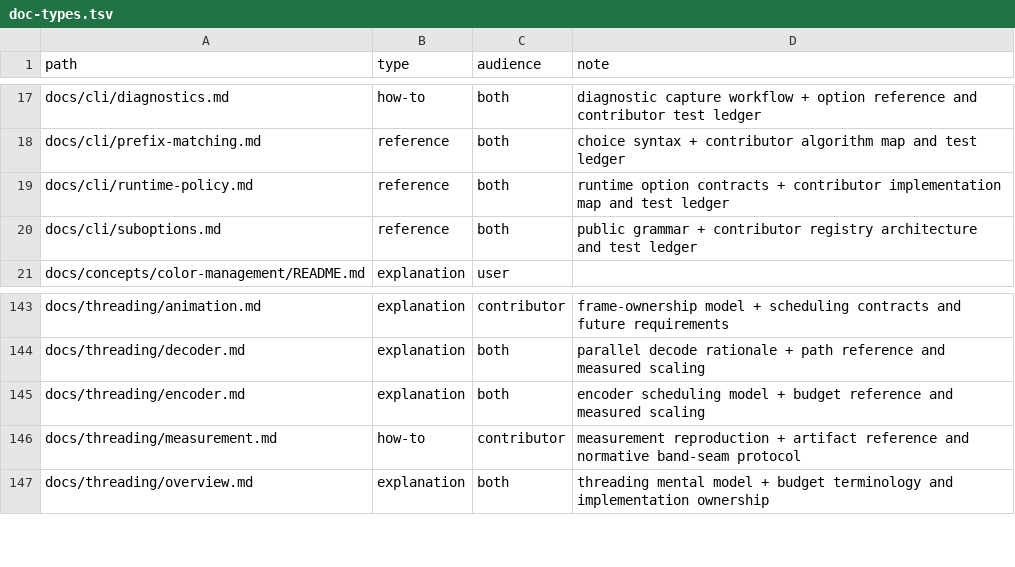
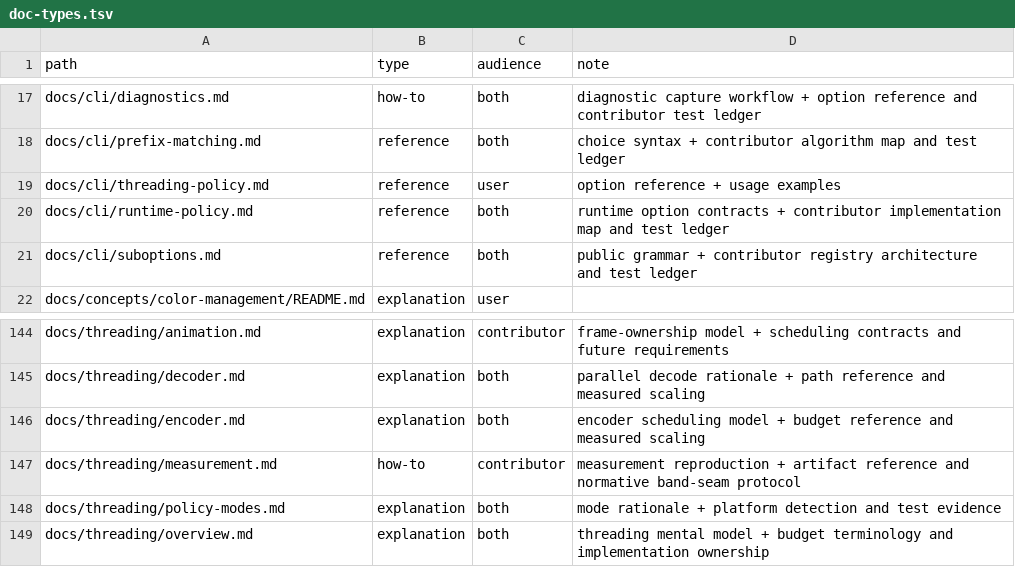
Before and after one commit to saitoha/libsixel, a TSV file: tools/docs/doc-types.tsv, drawn as a sheet; only a part is shown, gaps mark what is left out.

Commit message:
feat: default the library thread budget conservatively, accept global_budget=all, document threading policy

```diff
--- a/tools/docs/doc-types.tsv
+++ b/tools/docs/doc-types.tsv
@@ -18,2 +18,3 @@ docs/cli/diagnostics.md	how-to	both	diagnostic capture workflow + option referen
 docs/cli/prefix-matching.md	reference	both	choice syntax + contributor algorithm map and test ledger
+docs/cli/threading-policy.md	reference	user	option reference + usage examples
 docs/cli/runtime-policy.md	reference	both	runtime option contracts + contributor implementation map and test ledger
@@ -146,2 +147,3 @@ docs/threading/encoder.md	explanation	both	encoder scheduling model + budget ref
 docs/threading/measurement.md	how-to	contributor	measurement reproduction + artifact reference and normative band-seam protocol
+docs/threading/policy-modes.md	explanation	both	mode rationale + platform detection and test evidence
 docs/threading/overview.md	explanation	both	threading mental model + budget terminology and implementation ownership
```
Also changed, not shown: 43 other files.
